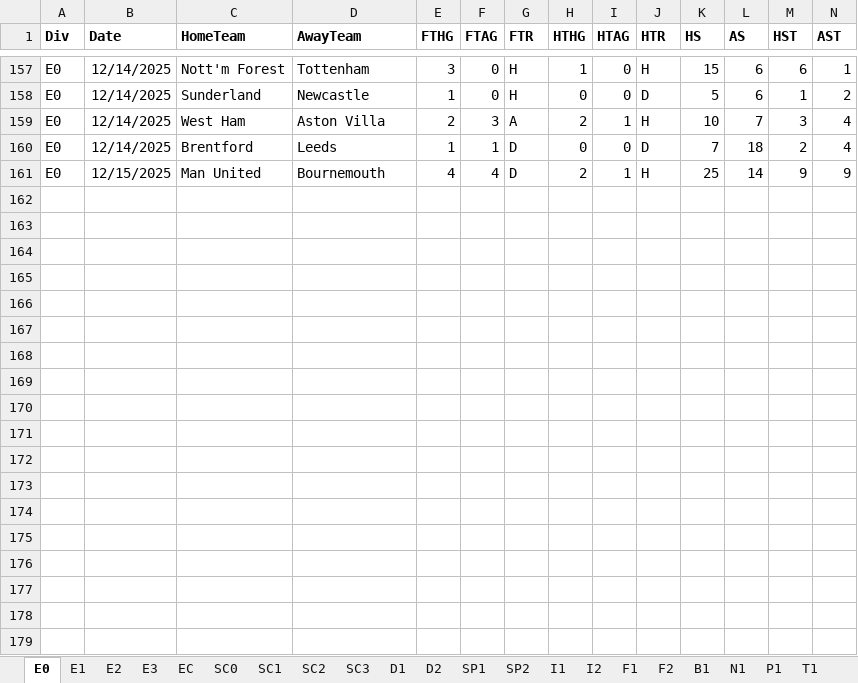
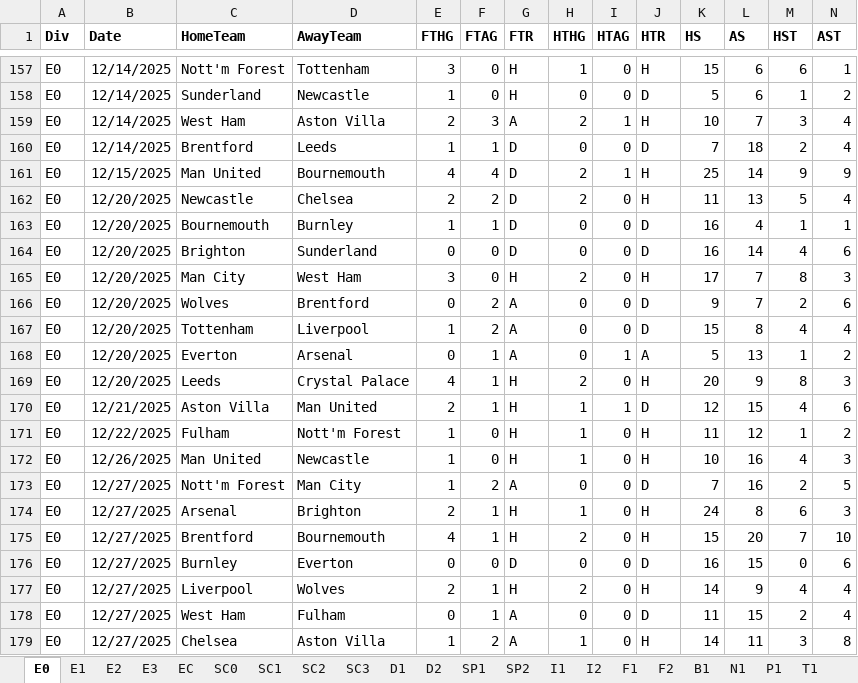
Before and after one commit to AND-cosmosbs/15_Min_Partido, an Excel workbook: data/all-euro-data-2025-2026.xlsm, sheet E0, drawn as a sheet; only a part is shown, gaps mark what is left out; values as stored, in another font and other column widths than the file's, no borders; rows hold the shown columns only; the diff covers the shown part only; the diff names each change by its address in the sheet, - before the commit and + after, or states it on an @@ line.

```diff
--- a/data/all-euro-data-2025-2026.xlsm (sheet E0)
+++ b/data/all-euro-data-2025-2026.xlsm (sheet E0)
+row 162: E0 | 12/20/2025 | Newcastle | Chelsea | 2 | 2 | D | 2 | 0 | H | 11 | 13 | 5 | 4
+row 163: E0 | 12/20/2025 | Bournemouth | Burnley | 1 | 1 | D | 0 | 0 | D | 16 | 4 | 1 | 1
+row 164: E0 | 12/20/2025 | Brighton | Sunderland | 0 | 0 | D | 0 | 0 | D | 16 | 14 | 4 | 6
+row 165: E0 | 12/20/2025 | Man City | West Ham | 3 | 0 | H | 2 | 0 | H | 17 | 7 | 8 | 3
+row 166: E0 | 12/20/2025 | Wolves | Brentford | 0 | 2 | A | 0 | 0 | D | 9 | 7 | 2 | 6
+row 167: E0 | 12/20/2025 | Tottenham | Liverpool | 1 | 2 | A | 0 | 0 | D | 15 | 8 | 4 | 4
+row 168: E0 | 12/20/2025 | Everton | Arsenal | 0 | 1 | A | 0 | 1 | A | 5 | 13 | 1 | 2
+row 169: E0 | 12/20/2025 | Leeds | Crystal Palace | 4 | 1 | H | 2 | 0 | H | 20 | 9 | 8 | 3
+row 170: E0 | 12/21/2025 | Aston Villa | Man United | 2 | 1 | H | 1 | 1 | D | 12 | 15 | 4 | 6
+row 171: E0 | 12/22/2025 | Fulham | Nott'm Forest | 1 | 0 | H | 1 | 0 | H | 11 | 12 | 1 | 2
+row 172: E0 | 12/26/2025 | Man United | Newcastle | 1 | 0 | H | 1 | 0 | H | 10 | 16 | 4 | 3
+row 173: E0 | 12/27/2025 | Nott'm Forest | Man City | 1 | 2 | A | 0 | 0 | D | 7 | 16 | 2 | 5
+row 174: E0 | 12/27/2025 | Arsenal | Brighton | 2 | 1 | H | 1 | 0 | H | 24 | 8 | 6 | 3
+row 175: E0 | 12/27/2025 | Brentford | Bournemouth | 4 | 1 | H | 2 | 0 | H | 15 | 20 | 7 | 10
+row 176: E0 | 12/27/2025 | Burnley | Everton | 0 | 0 | D | 0 | 0 | D | 16 | 15 | 0 | 6
+row 177: E0 | 12/27/2025 | Liverpool | Wolves | 2 | 1 | H | 2 | 0 | H | 14 | 9 | 4 | 4
+row 178: E0 | 12/27/2025 | West Ham | Fulham | 0 | 1 | A | 0 | 0 | D | 11 | 15 | 2 | 4
+row 179: E0 | 12/27/2025 | Chelsea | Aston Villa | 1 | 2 | A | 1 | 0 | H | 14 | 11 | 3 | 8
```
Also changed, not shown: 42 added rows elsewhere in this sheet, sheet E1, sheet E2, sheet E3, sheet I1, sheet SP2, sheet EC, 15 more sheets.
